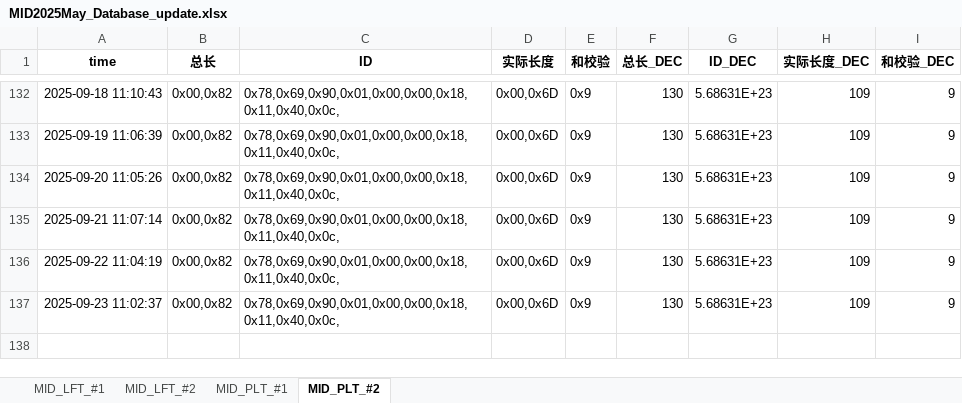
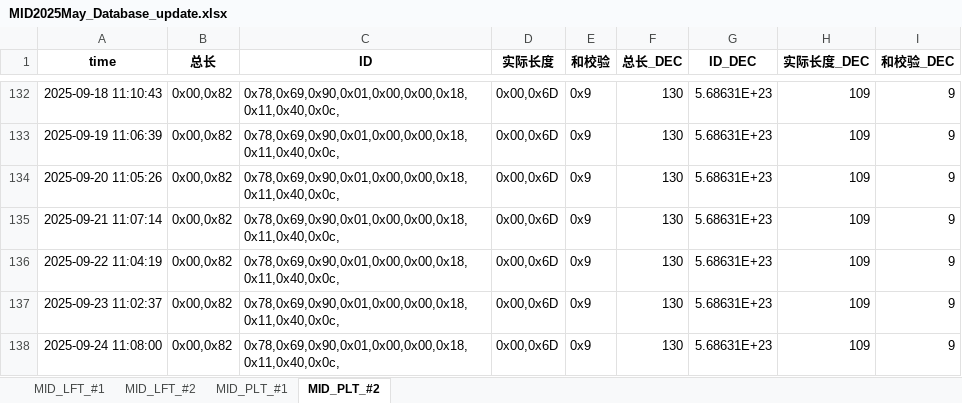
Before and after one commit to weichencsu/millwear_demoapp, an Excel workbook: MID2025May_Database_update.xlsx, sheet MID_PLT_#2, drawn as a sheet; only a part is shown, gaps mark what is left out; values as stored, in another font and other column widths than the file's, no borders; the diff names each change by its address in the sheet, - before the commit and + after, or states it on an @@ line.

```diff
--- a/MID2025May_Database_update.xlsx (sheet MID_PLT_#2)
+++ b/MID2025May_Database_update.xlsx (sheet MID_PLT_#2)
+row 138: 2025-09-24 11:08:00 | 0x00,0x82 | 0x78,0x69,0x90,0x01,0x00,0x00,0x18,0x11,0x40,0x0c, | 0x00,0x6D | 0x9 | 130 | 5.68631E+23 | 109 | 9
```
Also changed, not shown: sheet MID_LFT_#1, sheet MID_PLT_#1, sheet MID_LFT_#2.
